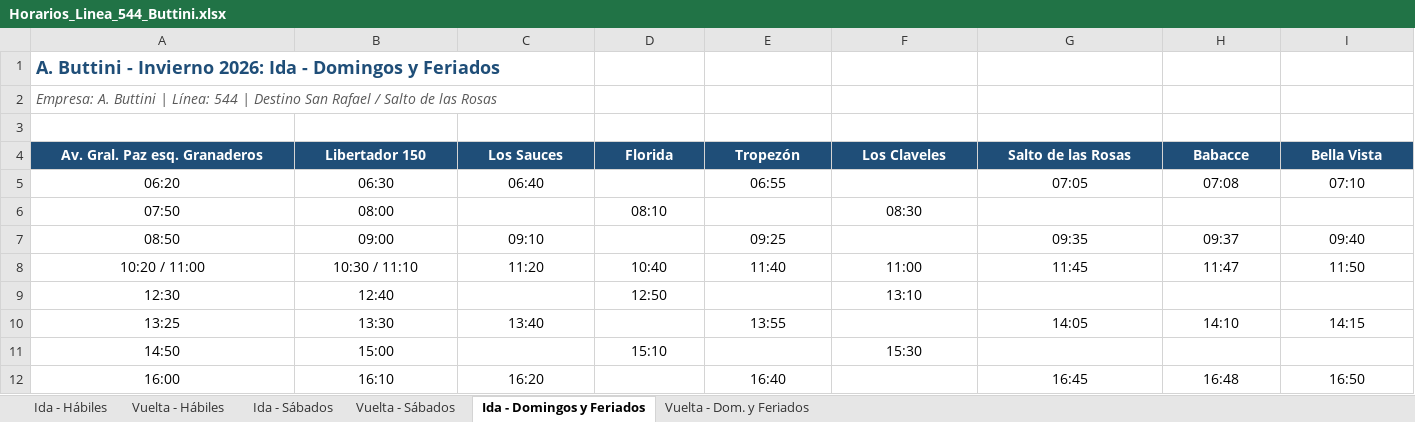
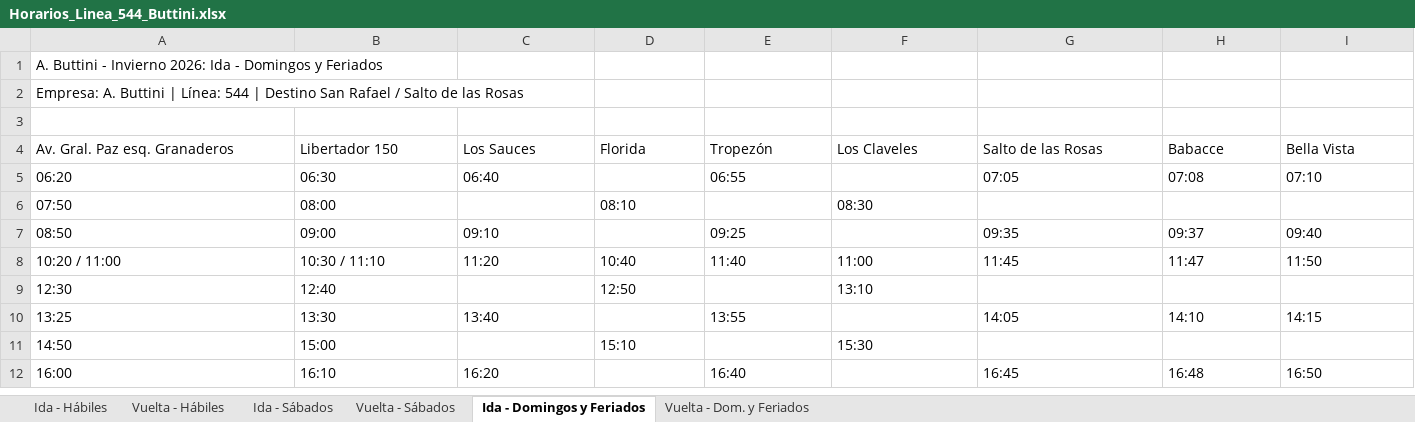
Before and after one commit to AlvaroRobles99/colectivo-544, an Excel workbook: data/Horarios_Linea_544_Buttini.xlsx, sheet Ida - Domingos y Feriados, drawn as a sheet; only a part is shown; values as stored, in another font and other column widths than the file's, no borders; the diff covers the shown part only; the diff names each change by its address in the sheet, - before the commit and + after, or states it on an @@ line.

```diff
--- a/data/Horarios_Linea_544_Buttini.xlsx (sheet Ida - Domingos y Feriados)
+++ b/data/Horarios_Linea_544_Buttini.xlsx (sheet Ida - Domingos y Feriados)
@@ A1 bold: on → off, text colour: #1F4E78 → black, text size: smaller @@
@@ A2 italic: on → off, text colour: #595959 → black @@
@@ A4:I4 alignment: center → left, fill: #1F4E78 → none, bold: on → off, text colour: #FFFFFF → black @@
-A5:C5 alignment: center
+A5:C5 alignment: left
-E5 alignment: center
+E5 alignment: left
-G5:I5 alignment: center
+G5:I5 alignment: left
-A6:B6 alignment: center
+A6:B6 alignment: left
-D6 alignment: center
+D6 alignment: left
-F6 alignment: center
+F6 alignment: left
-A7:C7 alignment: center
+A7:C7 alignment: left
-E7 alignment: center
+E7 alignment: left
-G7:I7 alignment: center
+G7:I7 alignment: left
-A8:I8 alignment: center
+A8:I8 alignment: left
-A9:B9 alignment: center
+A9:B9 alignment: left
-D9 alignment: center
+D9 alignment: left
-F9 alignment: center
+F9 alignment: left
-A10:C10 alignment: center
+A10:C10 alignment: left
-E10 alignment: center
+E10 alignment: left
-G10:I10 alignment: center
+G10:I10 alignment: left
-A11:B11 alignment: center
+A11:B11 alignment: left
-D11 alignment: center
+D11 alignment: left
-F11 alignment: center
+F11 alignment: left
-A12:C12 alignment: center
+A12:C12 alignment: left
-E12 alignment: center
+E12 alignment: left
-G12:I12 alignment: center
+G12:I12 alignment: left
```
Also changed, not shown: cell formats elsewhere in this sheet, sheet Vuelta - Hábiles, sheet Ida - Hábiles, sheet Ida - Sábados, sheet Vuelta - Dom. y Feriados, sheet Vuelta - Sábados, 1 other file.
